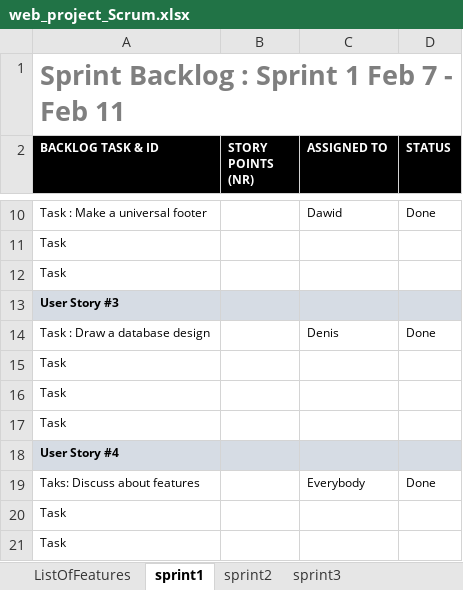
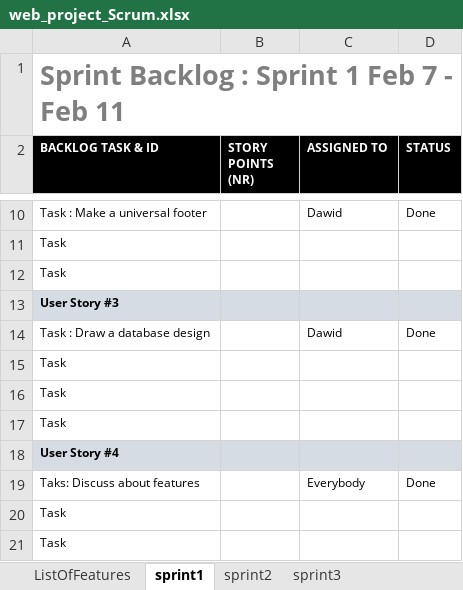
Before and after one commit to PopekD/Sports-Club, an Excel workbook: web_project_Scrum.xlsx, sheet sprint1, drawn as a sheet; only a part is shown, gaps mark what is left out; values as stored, in another font and other column widths than the file's, no borders; charts and pictures not drawn; the diff names each change by its address in the sheet, - before the commit and + after, or states it on an @@ line.

```diff
--- a/web_project_Scrum.xlsx (sheet sprint1)
+++ b/web_project_Scrum.xlsx (sheet sprint1)
-C14 (ASSIGNED TO): Denis
+C14 (ASSIGNED TO): Dawid
```
Also changed, not shown: sheet sprint2, 6 other files.
